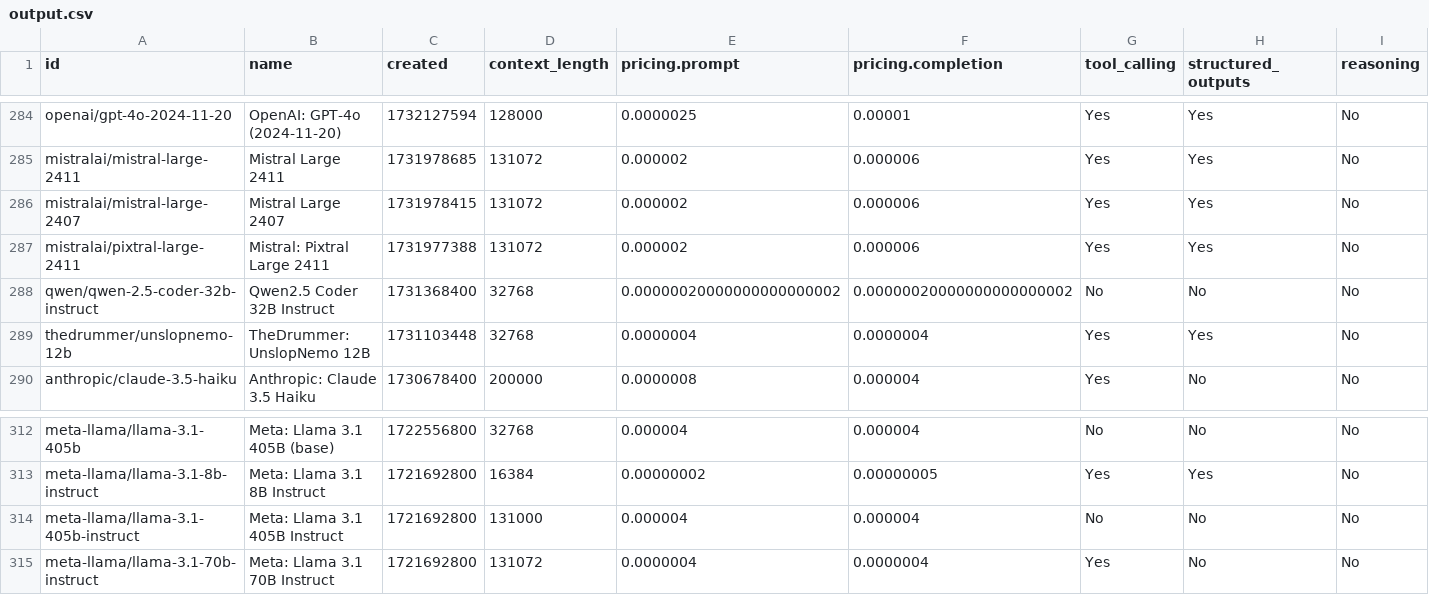
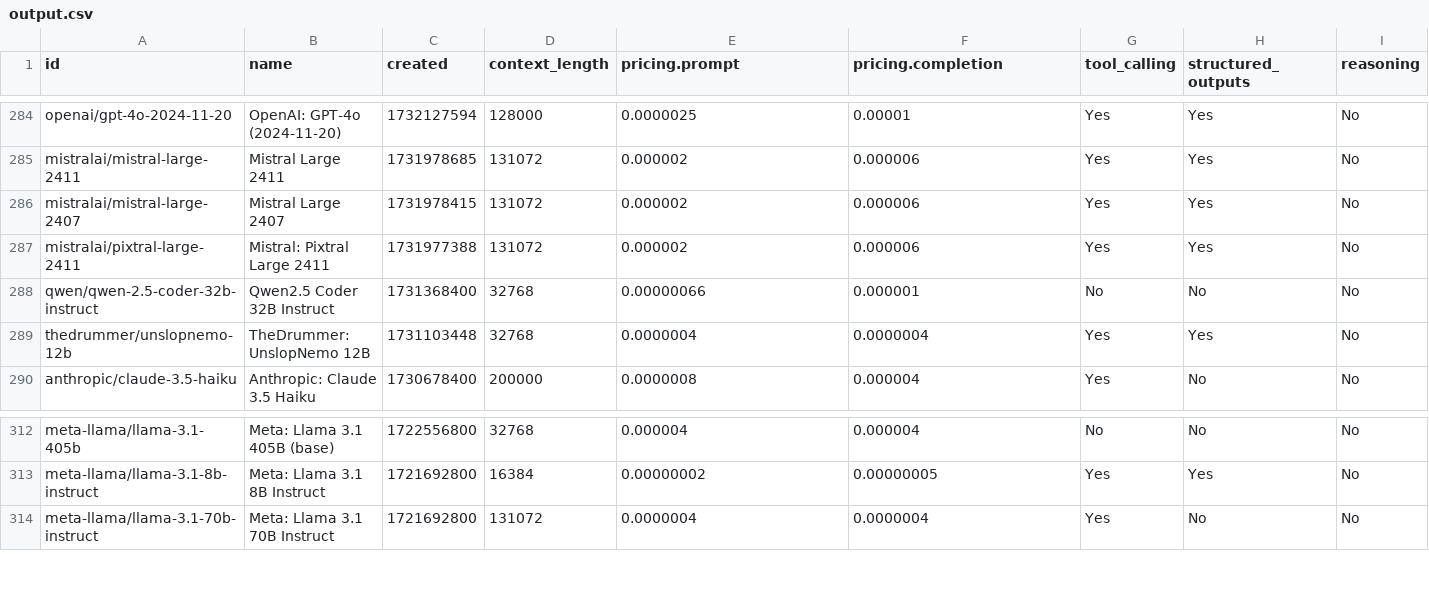
Before and after one commit to jvrck/openrouterlist, a CSV file: data/output.csv, drawn as a sheet; only a part is shown, gaps mark what is left out; rows hold the shown columns only; the diff names each change by its address in the sheet, - before the commit and + after, or states it on an @@ line.

```diff
--- a/data/output.csv
+++ b/data/output.csv
-E288 (pricing.prompt): 0.00000020000000000000002
+E288 (pricing.prompt): 0.00000066
-F288 (pricing.completion): 0.00000020000000000000002
+F288 (pricing.completion): 0.000001
-row 314: meta-llama/llama-3.1-405b-instruct | Meta: Llama 3.1 405B Instruct | 1721692800 | 131000 | 0.000004 | 0.000004 | No | No | No
```
Also changed, not shown: 2 other files.
